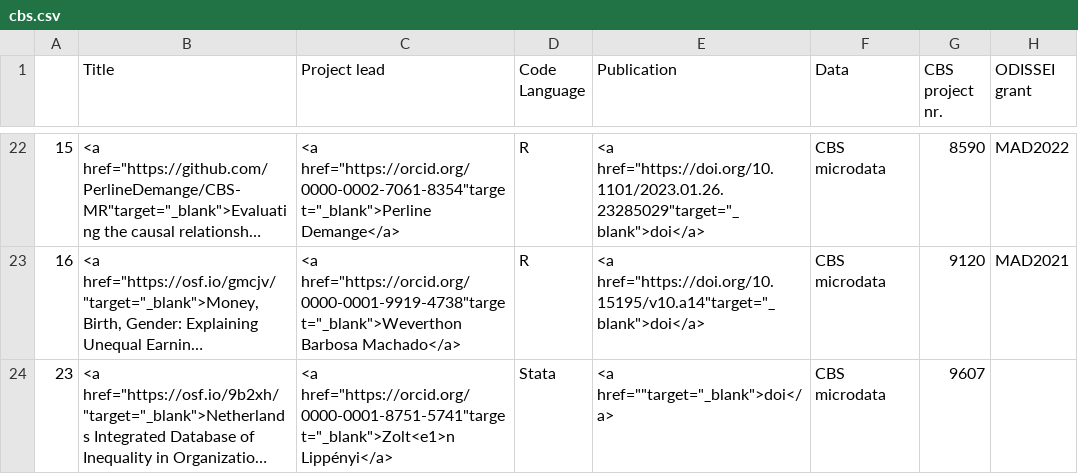
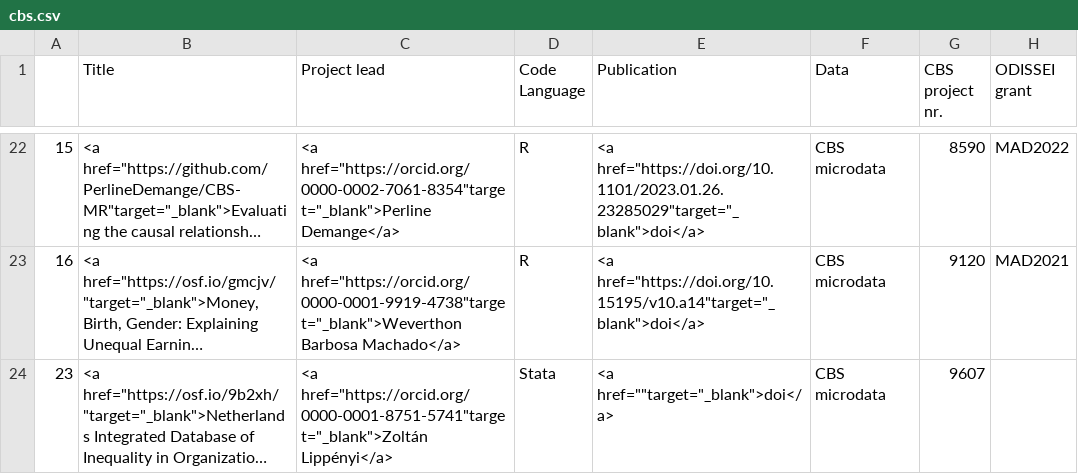
Before and after one commit to odissei-data/ODISSEI-code-library, a CSV file: _data/cbs.csv, drawn as a sheet; only a part is shown, gaps mark what is left out; long unchanged cells end in …; the diff names each change by its address in the sheet, - before the commit and + after, or states it on an @@ line.

```diff
--- a/_data/cbs.csv
+++ b/_data/cbs.csv
-C24 (Project lead): <a href="https://orcid.org/0000-0001-8751-5741"target="_blank">Zolt<e1>n Lippényi</a>
+C24 (Project lead): <a href="https://orcid.org/0000-0001-8751-5741"target="_blank">Zoltán Lippényi</a>
```
Also changed, not shown: 1 other file.
